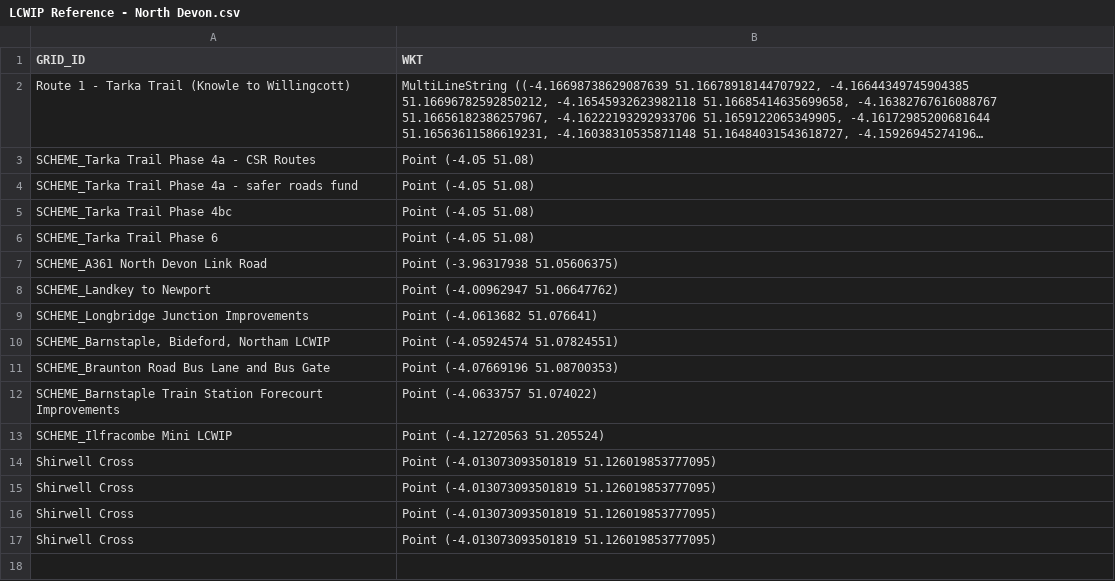
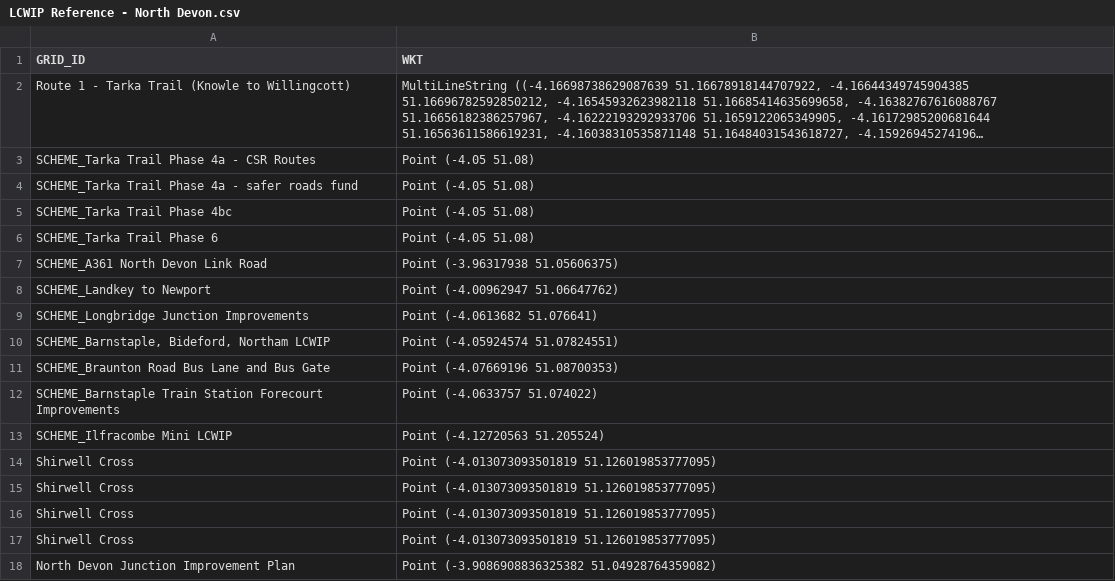
Before and after one commit to i-charizard/Devon-Azure-Map, a CSV file: lcwip/LCWIP Reference - North Devon.csv, drawn as a sheet; long unchanged cells end in ….

Commit message:
Add scheme via form: lcwip/LCWIP Reference - North Devon.csv

```diff
--- a/lcwip/LCWIP Reference - North Devon.csv
+++ b/lcwip/LCWIP Reference - North Devon.csv
@@ -17 +17,2 @@ SCHEME_Ilfracombe Mini LCWIP,Point (-4.12720563 51.205524)
 Shirwell Cross,Point (-4.013073093501819 51.126019853777095)
+North Devon Junction Improvement Plan,Point (-3.9086908836325382 51.04928764359082)
```
